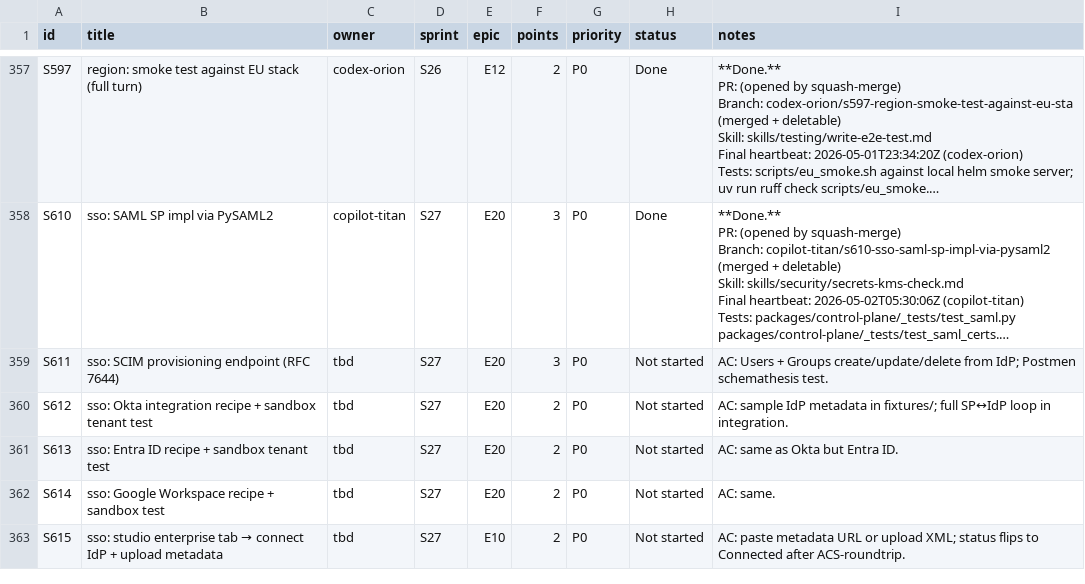
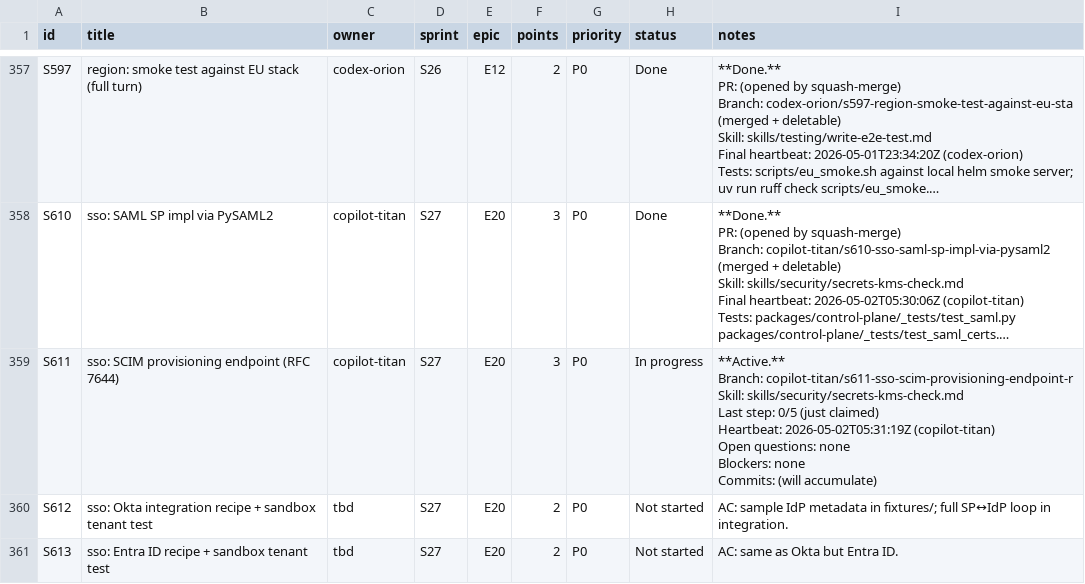
Before and after one commit to kwameasare/loop, a CSV file: loop_implementation/tracker/csv/stories.csv, drawn as a sheet; only a part is shown, gaps mark what is left out; the shorter side is filled out with more unchanged rows; long unchanged cells end in …; ↵ is a line break in a cell; the diff names each change by its address in the sheet, - before the commit and + after, or states it on an @@ line.

```diff
--- a/loop_implementation/tracker/csv/stories.csv
+++ b/loop_implementation/tracker/csv/stories.csv
-C359 (owner): tbd
+C359 (owner): copilot-titan
-H359 (status): Not started
+H359 (status): In progress
-I359 (notes): AC: Users + Groups create/update/delete from IdP; Postmen schemathesis test.
+I359 (notes): **Active.** ↵ Branch: copilot-titan/s611-sso-scim-provisioning-endpoint-r ↵ Skill: skills/security/secrets-kms-check.md ↵ Last step: 0/5 (just claimed) ↵ Heartbeat: 2026-05-02T05:31:19Z (copilot-titan) ↵ Open questions: none ↵ Blockers: none ↵ Commits: (will accumulate)
```
Also changed, not shown: loop_implementation/tracker/csv/overview.csv, 3 other files.
